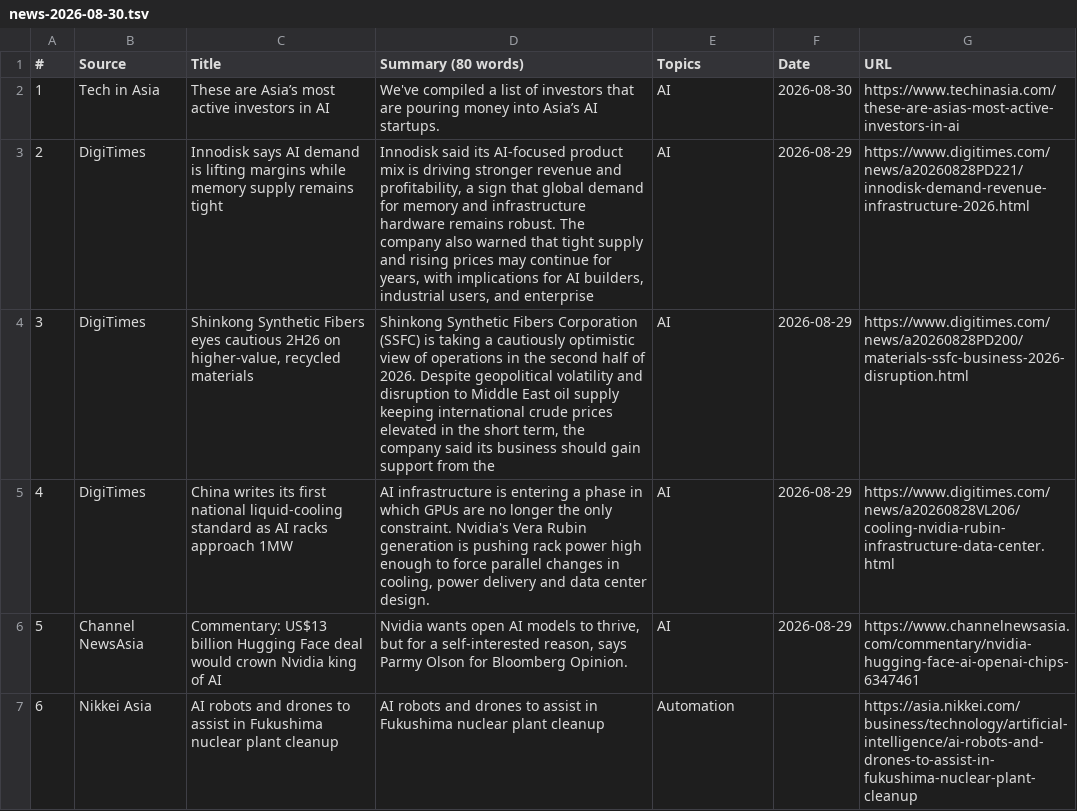
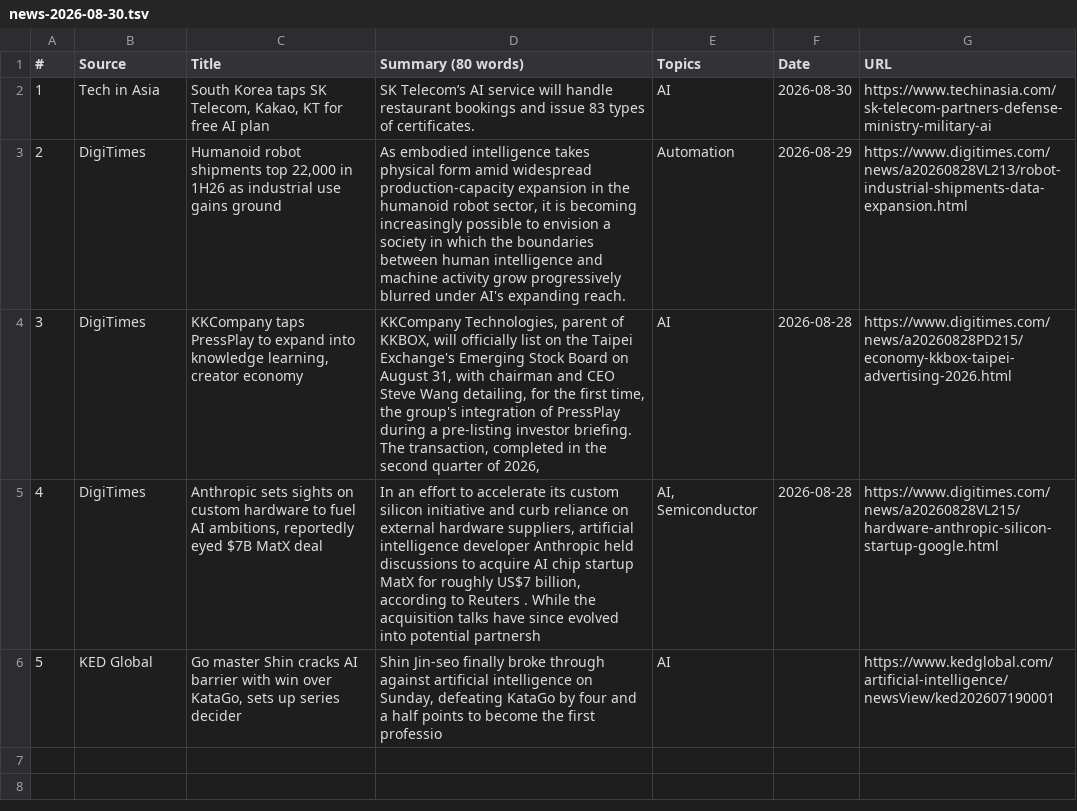
Before and after one commit to asiatechfeed/Asia-Tech-Feed, a TSV file: assets/data/news-2026-08-30.tsv, drawn as a sheet.

```diff
--- a/assets/data/news-2026-08-30.tsv
+++ b/assets/data/news-2026-08-30.tsv
@@ -1,7 +1,6 @@
 "#"	"Source"	"Title"	"Summary (80 words)"	"Topics"	"Date"	"URL"
-"1"	"Tech in Asia"	"These are Asia’s most active investors in AI"	"We've compiled a list of investors that are pouring money into Asia’s AI startups."	"AI"	"2026-08-30"	"https://www.techinasia.com/these-are-asias-most-active-investors-in-ai"
-"2"	"DigiTimes"	"Innodisk says AI demand is lifting margins while memory supply remains tight"	"Innodisk said its AI-focused product mix is driving stronger revenue and profitability, a sign that global demand for memory and infrastructure hardware remains robust. The company also warned that tight supply and rising prices may continue for years, with implications for AI builders, industrial users, and enterprise"	"AI"	"2026-08-29"	"https://www.digitimes.com/news/a20260828PD221/innodisk-demand-revenue-infrastructure-2026.html"
-"3"	"DigiTimes"	"Shinkong Synthetic Fibers eyes cautious 2H26 on higher-value, recycled materials"	"Shinkong Synthetic Fibers Corporation (SSFC) is taking a cautiously optimistic view of operations in the second half of 2026. Despite geopolitical volatility and disruption to Middle East oil supply keeping international crude prices elevated in the short term, the company said its business should gain support from the"	"AI"	"2026-08-29"	"https://www.digitimes.com/news/a20260828PD200/materials-ssfc-business-2026-disruption.html"
-"4"	"DigiTimes"	"China writes its first national liquid-cooling standard as AI racks approach 1MW"	"AI infrastructure is entering a phase in which GPUs are no longer the only constraint. Nvidia's Vera Rubin generation is pushing rack power high enough to force parallel changes in cooling, power delivery and data center design."	"AI"	"2026-08-29"	"https://www.digitimes.com/news/a20260828VL206/cooling-nvidia-rubin-infrastructure-data-center.html"
-"5"	"Channel NewsAsia"	"Commentary: US$13 billion Hugging Face deal would crown Nvidia king of AI"	"Nvidia wants open AI models to thrive, but for a self-interested reason, says Parmy Olson for Bloomberg Opinion."	"AI"	"2026-08-29"	"https://www.channelnewsasia.com/commentary/nvidia-hugging-face-ai-openai-chips-6347461"
-"6"	"Nikkei Asia"	"AI robots and drones to assist in Fukushima nuclear plant cleanup"	"AI robots and drones to assist in Fukushima nuclear plant cleanup"	"Automation"	""	"https://asia.nikkei.com/business/technology/artificial-intelligence/ai-robots-and-drones-to-assist-in-fukushima-nuclear-plant-cleanup"
+"1"	"Tech in Asia"	"South Korea taps SK Telecom, Kakao, KT for free AI plan"	"SK Telecom’s AI service will handle restaurant bookings and issue 83 types of certificates."	"AI"	"2026-08-30"	"https://www.techinasia.com/sk-telecom-partners-defense-ministry-military-ai"
+"2"	"DigiTimes"	"Humanoid robot shipments top 22,000 in 1H26 as industrial use gains ground"	"As embodied intelligence takes physical form amid widespread production-capacity expansion in the humanoid robot sector, it is becoming increasingly possible to envision a society in which the boundaries between human intelligence and machine activity grow progressively blurred under AI's expanding reach."	"Automation"	"2026-08-29"	"https://www.digitimes.com/news/a20260828VL213/robot-industrial-shipments-data-expansion.html"
+"3"	"DigiTimes"	"KKCompany taps PressPlay to expand into knowledge learning, creator economy"	"KKCompany Technologies, parent of KKBOX, will officially list on the Taipei Exchange's Emerging Stock Board on August 31, with chairman and CEO Steve Wang detailing, for the first time, the group's integration of PressPlay during a pre-listing investor briefing. The transaction, completed in the second quarter of 2026,"	"AI"	"2026-08-28"	"https://www.digitimes.com/news/a20260828PD215/economy-kkbox-taipei-advertising-2026.html"
+"4"	"DigiTimes"	"Anthropic sets sights on custom hardware to fuel AI ambitions, reportedly eyed $7B MatX deal"	"In an effort to accelerate its custom silicon initiative and curb reliance on external hardware suppliers, artificial intelligence developer Anthropic held discussions to acquire AI chip startup MatX for roughly US$7 billion, according to Reuters . While the acquisition talks have since evolved into potential partnersh"	"AI, Semiconductor"	"2026-08-28"	"https://www.digitimes.com/news/a20260828VL215/hardware-anthropic-silicon-startup-google.html"
+"5"	"KED Global"	"Go master Shin cracks AI barrier with win over KataGo, sets up series decider"	"Shin Jin-seo finally broke through against artificial intelligence on Sunday, defeating KataGo by four and a half points to become the first professio"	"AI"	""	"https://www.kedglobal.com/artificial-intelligence/newsView/ked202607190001"
```
Also changed, not shown: 14 other files.
